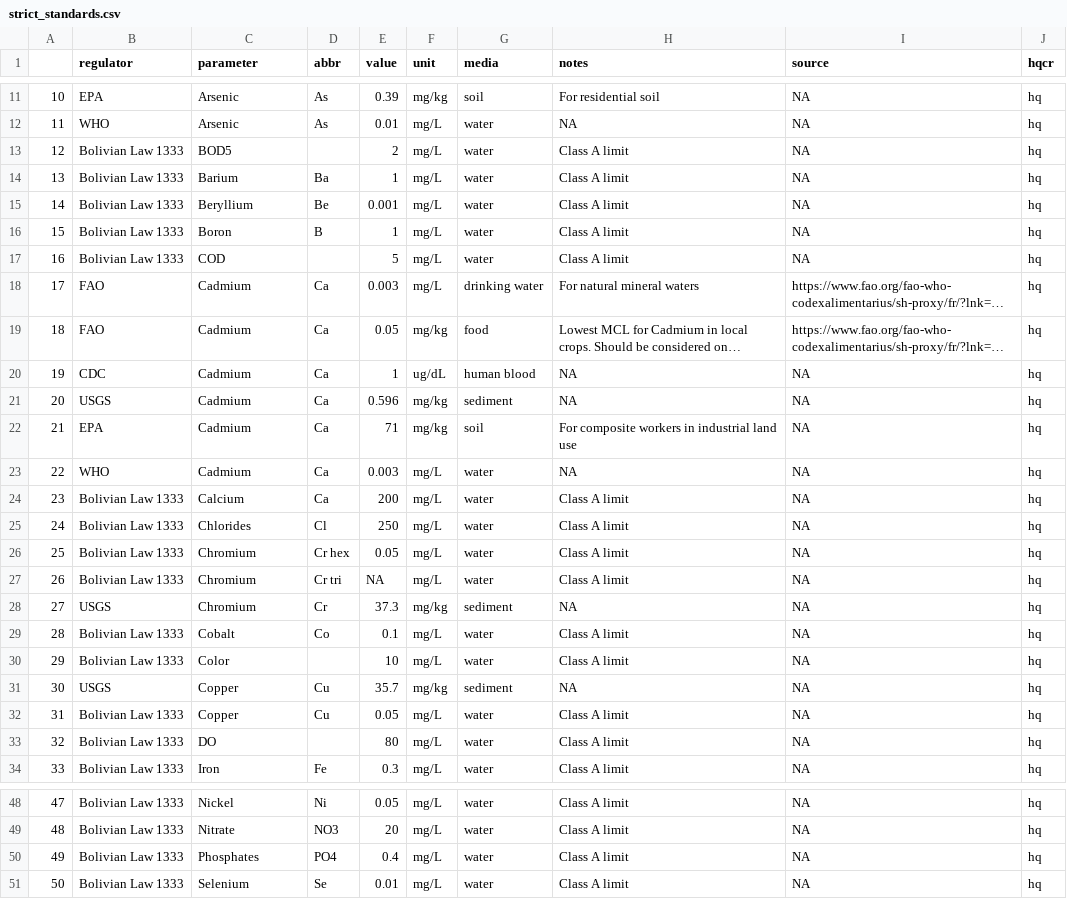
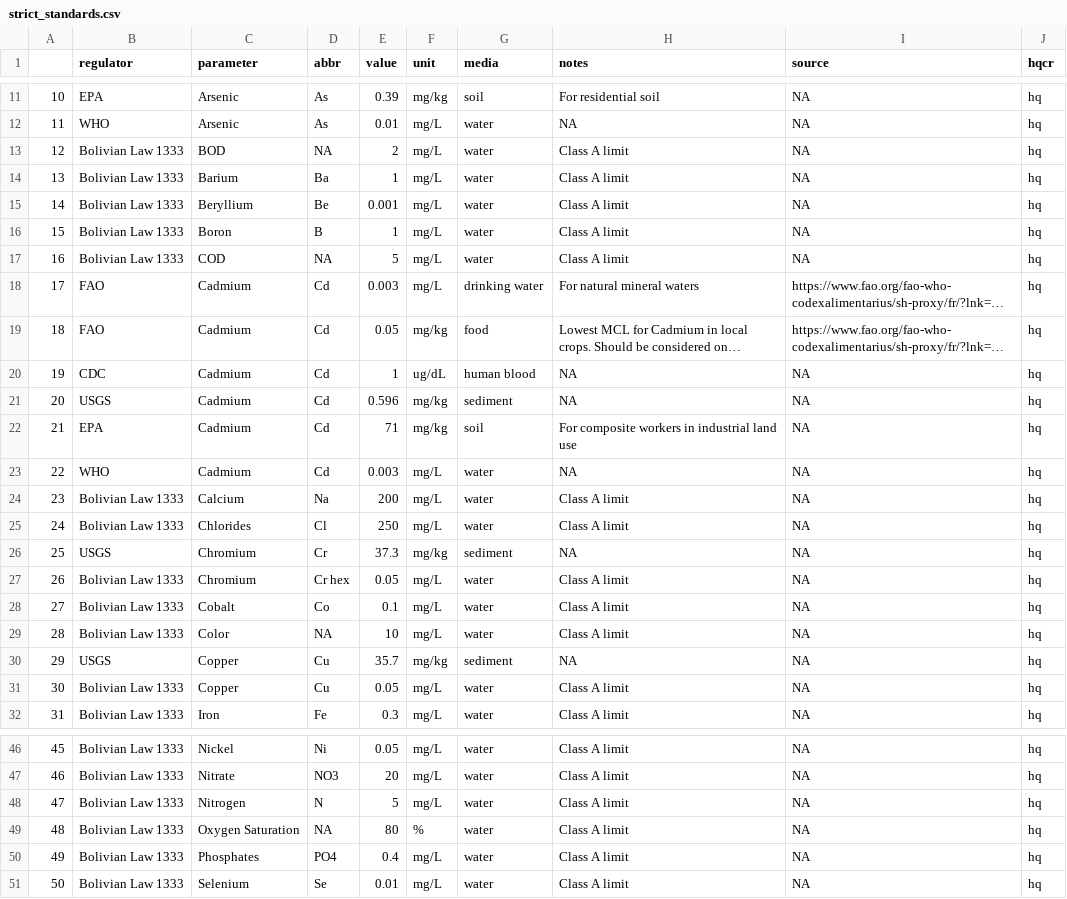
Before and after one commit to snakekn/pilcomayo_water_sediment_quality_app, a CSV file: data/standards/strict_standards.csv, drawn as a sheet; only a part is shown, gaps mark what is left out; long unchanged cells end in …; removed rows and columns are numbered as before the commit, all else as after; the diff covers the shown part only; the diff names each change by its address in the sheet, - before the commit and + after, or states it on an @@ line.

Commit message:
updated risk map with interpolation between stations and fixed names of parameters in param_mapping and standards so they get scored with HQ, also added exceptionf for Oxygen Saturation and pH so their HQ is calculated properly

```diff
--- a/data/standards/strict_standards.csv
+++ b/data/standards/strict_standards.csv
-C13 (parameter): BOD5
+C13 (parameter): BOD
-D13 (abbr): (empty)
+D13 (abbr): NA
-D17 (abbr): (empty)
+D17 (abbr): NA
-D18:D23 (abbr): Ca
+D18:D23 (abbr): Cd
-D24 (abbr): Ca
+D24 (abbr): Na
@@ row 28 moved to row 26: 25 @@
@@ column A renumbered from row 27 down @@
-row 27: 26 | Bolivian Law 1333 | Chromium | Cr tri | NA | mg/L | water | Class A limit | NA | hq
-D29 (abbr): (empty)
+D29 (abbr): NA
-row 33: 32 | Bolivian Law 1333 | DO |  | 80 | mg/L | water | Class A limit | NA | hq
+row 48: 47 | Bolivian Law 1333 | Nitrogen | N | 5 | mg/L | water | Class A limit | NA | hq
+row 49: 48 | Bolivian Law 1333 | Oxygen Saturation | NA | 80 | % | water | Class A limit | NA | hq
```
Also changed, not shown: 1 removed row and 3 edited cells elsewhere in this file, data/standards/all_standards.csv, 6 other files.
